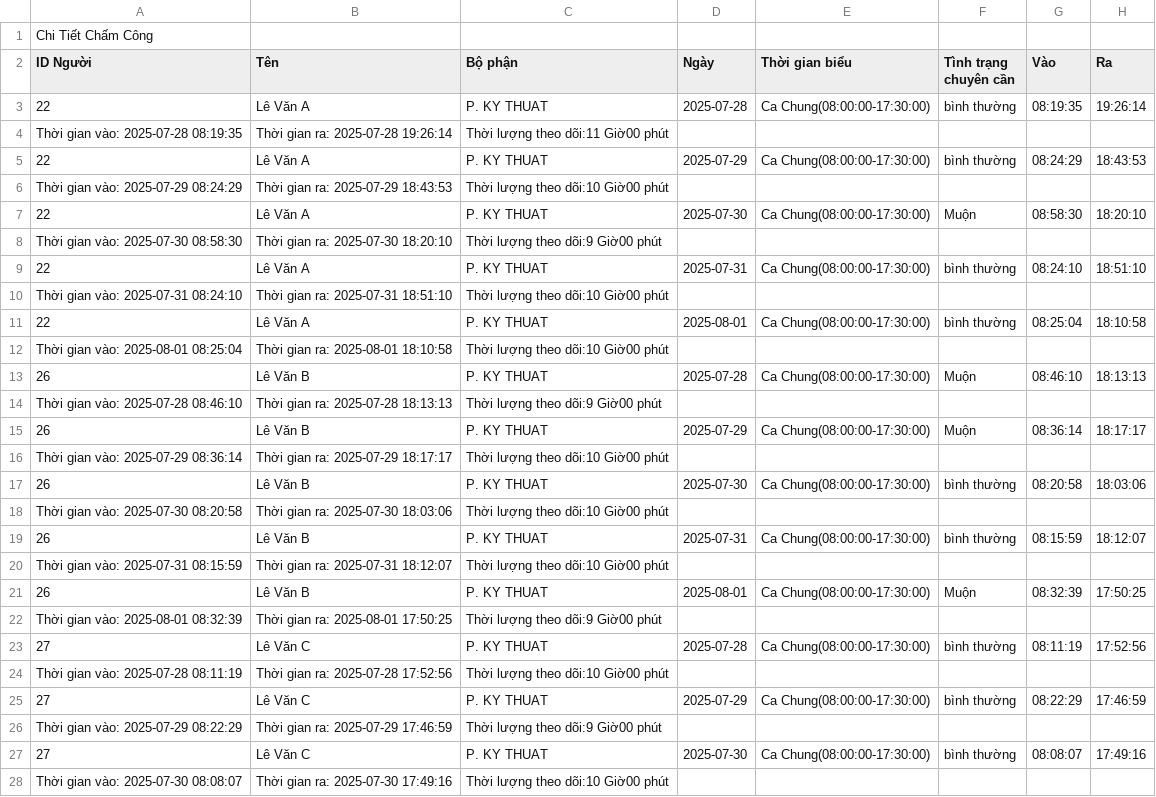
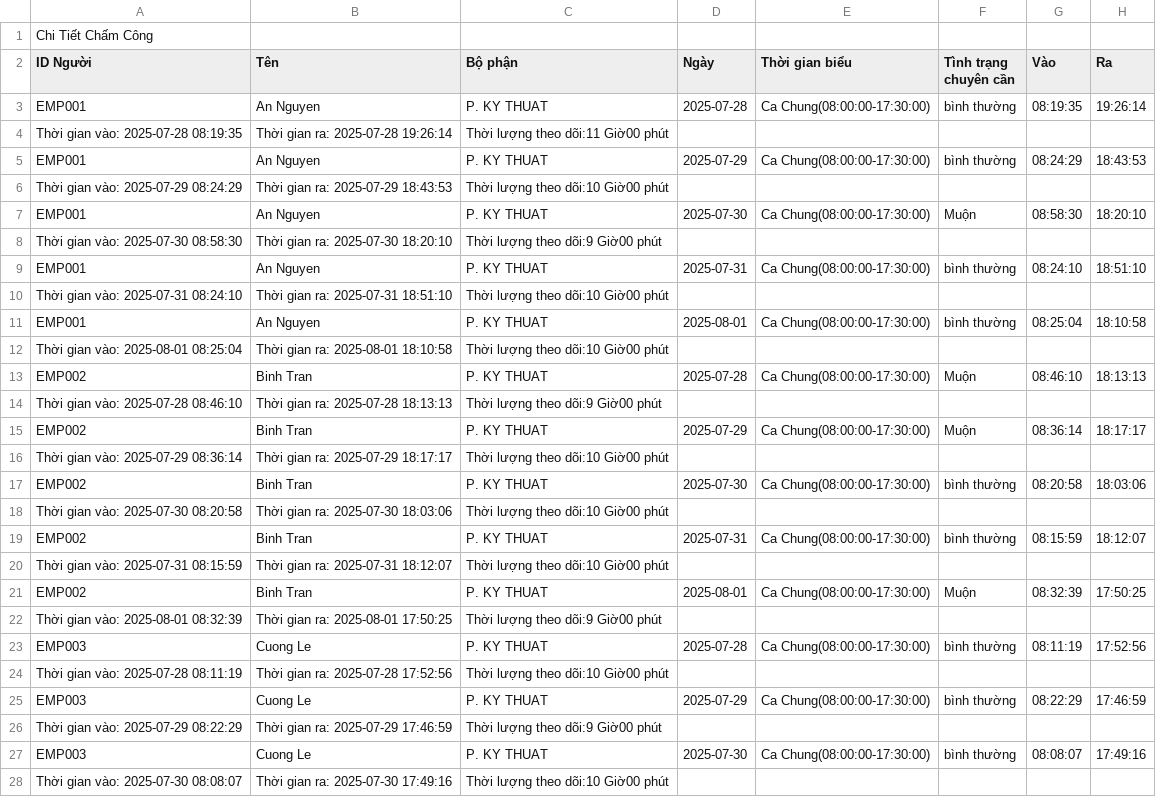
Before and after one commit to ojt-tel4vn-project/internal-collab-api, a CSV file: docs/Chấm Công (Mẫu).csv, drawn as a sheet; only a part is shown; the diff covers the shown part only.

```diff
--- a/docs/Chấm Công (Mẫu).csv
+++ b/docs/Chấm Công (Mẫu).csv
@@ -2,27 +2,27 @@ Chi Tiết Chấm Công,,,,,,,
 ID Người,Tên,Bộ phận,Ngày,Thời gian biểu,Tình trạng chuyên cần,Vào,Ra
-22,Lê Văn A,P. KY THUAT,2025-07-28,Ca Chung(08:00:00-17:30:00),bình thường,08:19:35,19:26:14
+EMP001,An Nguyen,P. KY THUAT,2025-07-28,Ca Chung(08:00:00-17:30:00),bình thường,08:19:35,19:26:14
 Thời gian vào: 2025-07-28 08:19:35,Thời gian ra: 2025-07-28 19:26:14,Thời lượng theo dõi:11 Giờ00 phút,,,,,
-22,Lê Văn A,P. KY THUAT,2025-07-29,Ca Chung(08:00:00-17:30:00),bình thường,08:24:29,18:43:53
+EMP001,An Nguyen,P. KY THUAT,2025-07-29,Ca Chung(08:00:00-17:30:00),bình thường,08:24:29,18:43:53
 Thời gian vào: 2025-07-29 08:24:29,Thời gian ra: 2025-07-29 18:43:53,Thời lượng theo dõi:10 Giờ00 phút,,,,,
-22,Lê Văn A,P. KY THUAT,2025-07-30,Ca Chung(08:00:00-17:30:00),Muộn,08:58:30,18:20:10
+EMP001,An Nguyen,P. KY THUAT,2025-07-30,Ca Chung(08:00:00-17:30:00),Muộn,08:58:30,18:20:10
 Thời gian vào: 2025-07-30 08:58:30,Thời gian ra: 2025-07-30 18:20:10,Thời lượng theo dõi:9 Giờ00 phút,,,,,
-22,Lê Văn A,P. KY THUAT,2025-07-31,Ca Chung(08:00:00-17:30:00),bình thường,08:24:10,18:51:10
+EMP001,An Nguyen,P. KY THUAT,2025-07-31,Ca Chung(08:00:00-17:30:00),bình thường,08:24:10,18:51:10
 Thời gian vào: 2025-07-31 08:24:10,Thời gian ra: 2025-07-31 18:51:10,Thời lượng theo dõi:10 Giờ00 phút,,,,,
-22,Lê Văn A,P. KY THUAT,2025-08-01,Ca Chung(08:00:00-17:30:00),bình thường,08:25:04,18:10:58
+EMP001,An Nguyen,P. KY THUAT,2025-08-01,Ca Chung(08:00:00-17:30:00),bình thường,08:25:04,18:10:58
 Thời gian vào: 2025-08-01 08:25:04,Thời gian ra: 2025-08-01 18:10:58,Thời lượng theo dõi:10 Giờ00 phút,,,,,
-26,Lê Văn B,P. KY THUAT,2025-07-28,Ca Chung(08:00:00-17:30:00),Muộn,08:46:10,18:13:13
+EMP002,Binh Tran,P. KY THUAT,2025-07-28,Ca Chung(08:00:00-17:30:00),Muộn,08:46:10,18:13:13
 Thời gian vào: 2025-07-28 08:46:10,Thời gian ra: 2025-07-28 18:13:13,Thời lượng theo dõi:9 Giờ00 phút,,,,,
-26,Lê Văn B,P. KY THUAT,2025-07-29,Ca Chung(08:00:00-17:30:00),Muộn,08:36:14,18:17:17
+EMP002,Binh Tran,P. KY THUAT,2025-07-29,Ca Chung(08:00:00-17:30:00),Muộn,08:36:14,18:17:17
 Thời gian vào: 2025-07-29 08:36:14,Thời gian ra: 2025-07-29 18:17:17,Thời lượng theo dõi:10 Giờ00 phút,,,,,
-26,Lê Văn B,P. KY THUAT,2025-07-30,Ca Chung(08:00:00-17:30:00),bình thường,08:20:58,18:03:06
+EMP002,Binh Tran,P. KY THUAT,2025-07-30,Ca Chung(08:00:00-17:30:00),bình thường,08:20:58,18:03:06
 Thời gian vào: 2025-07-30 08:20:58,Thời gian ra: 2025-07-30 18:03:06,Thời lượng theo dõi:10 Giờ00 phút,,,,,
-26,Lê Văn B,P. KY THUAT,2025-07-31,Ca Chung(08:00:00-17:30:00),bình thường,08:15:59,18:12:07
+EMP002,Binh Tran,P. KY THUAT,2025-07-31,Ca Chung(08:00:00-17:30:00),bình thường,08:15:59,18:12:07
 Thời gian vào: 2025-07-31 08:15:59,Thời gian ra: 2025-07-31 18:12:07,Thời lượng theo dõi:10 Giờ00 phút,,,,,
-26,Lê Văn B,P. KY THUAT,2025-08-01,Ca Chung(08:00:00-17:30:00),Muộn,08:32:39,17:50:25
+EMP002,Binh Tran,P. KY THUAT,2025-08-01,Ca Chung(08:00:00-17:30:00),Muộn,08:32:39,17:50:25
 Thời gian vào: 2025-08-01 08:32:39,Thời gian ra: 2025-08-01 17:50:25,Thời lượng theo dõi:9 Giờ00 phút,,,,,
-27,Lê Văn C,P. KY THUAT,2025-07-28,Ca Chung(08:00:00-17:30:00),bình thường,08:11:19,17:52:56
+EMP003,Cuong Le,P. KY THUAT,2025-07-28,Ca Chung(08:00:00-17:30:00),bình thường,08:11:19,17:52:56
 Thời gian vào: 2025-07-28 08:11:19,Thời gian ra: 2025-07-28 17:52:56,Thời lượng theo dõi:10 Giờ00 phút,,,,,
-27,Lê Văn C,P. KY THUAT,2025-07-29,Ca Chung(08:00:00-17:30:00),bình thường,08:22:29,17:46:59
+EMP003,Cuong Le,P. KY THUAT,2025-07-29,Ca Chung(08:00:00-17:30:00),bình thường,08:22:29,17:46:59
 Thời gian vào: 2025-07-29 08:22:29,Thời gian ra: 2025-07-29 17:46:59,Thời lượng theo dõi:9 Giờ00 phút,,,,,
-27,Lê Văn C,P. KY THUAT,2025-07-30,Ca Chung(08:00:00-17:30:00),bình thường,08:08:07,17:49:16
+EMP003,Cuong Le,P. KY THUAT,2025-07-30,Ca Chung(08:00:00-17:30:00),bình thường,08:08:07,17:49:16
 Thời gian vào: 2025-07-30 08:08:07,Thời gian ra: 2025-07-30 17:49:16,Thời lượng theo dõi:10 Giờ00 phút,,,,,
```
Also changed, not shown: 154 edited cells elsewhere in this file, 3 other files.
